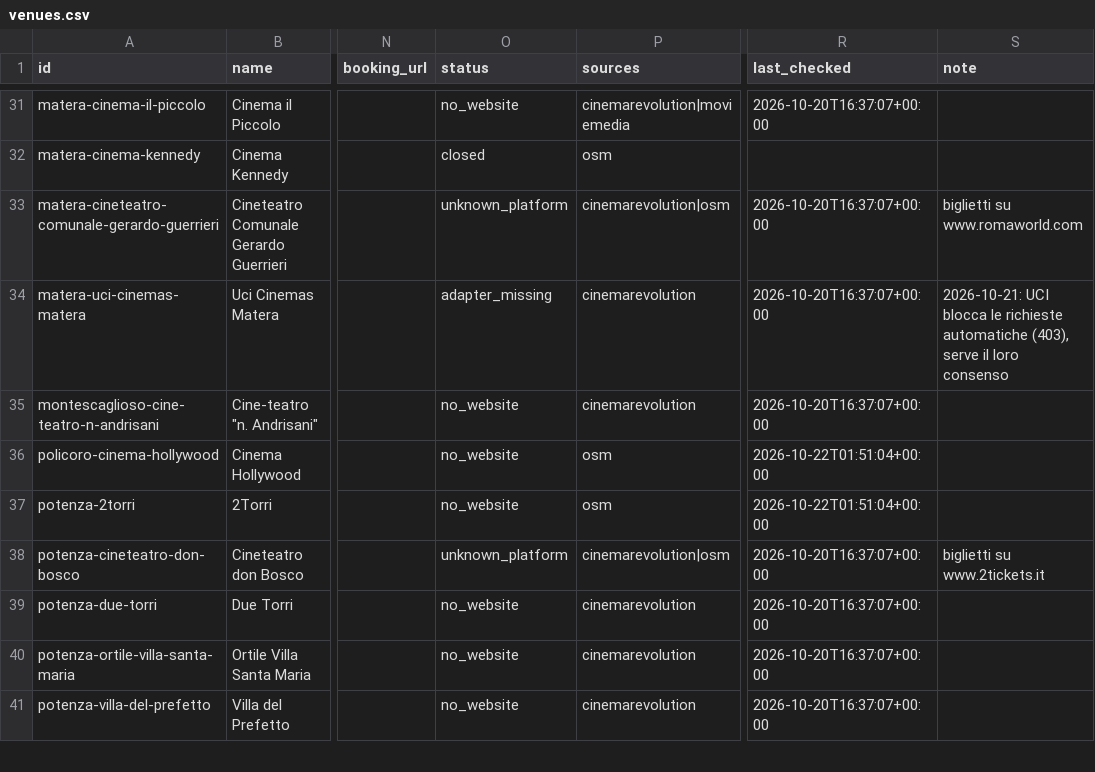
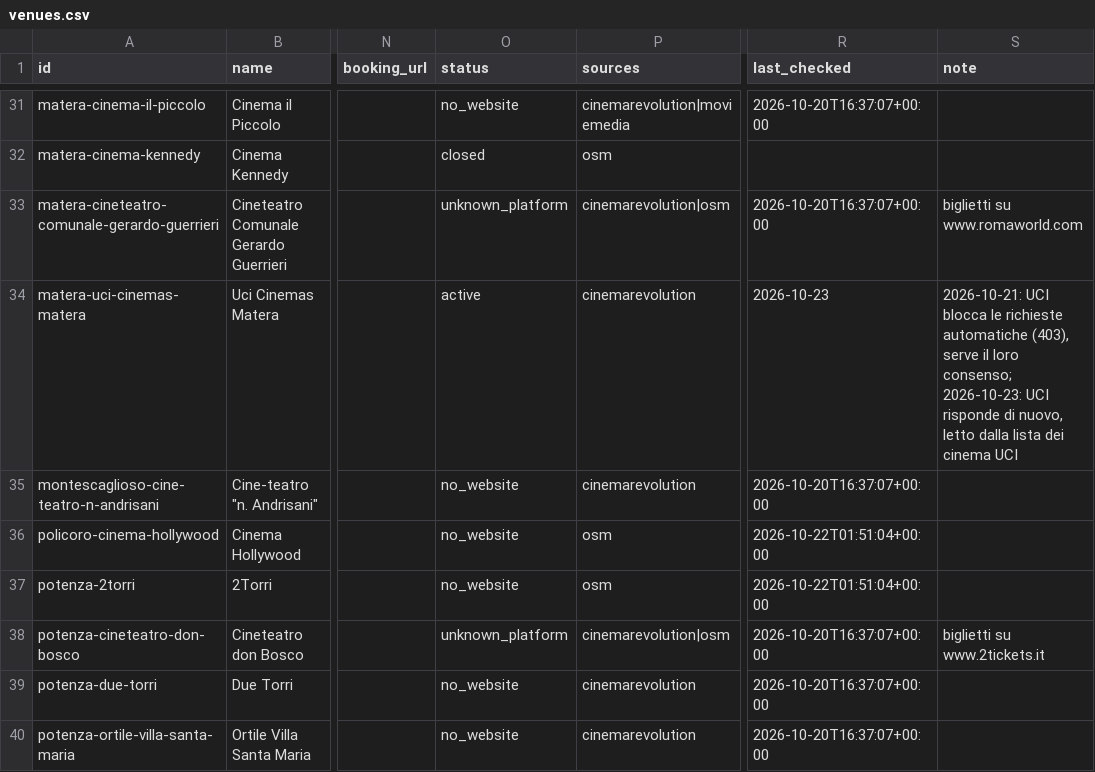
Before and after one commit to ricci-fraaancesco/film-ov, a CSV file: data/venues.csv, drawn as a sheet; only a part is shown, gaps mark what is left out; the shorter side is filled out with more unchanged rows; the diff covers the shown part only; the diff names each change by its address in the sheet, - before the commit and + after, or states it on an @@ line.

```diff
--- a/data/venues.csv
+++ b/data/venues.csv
-O34 (status): adapter_missing
+O34 (status): active
-R34 (last_checked): 2026-10-20T16:37:07+00:00
+R34 (last_checked): 2026-10-23
-S34 (note): …il loro consenso
+S34 (note): …il loro consenso; 2026-10-23: UCI risponde di nuovo, letto dalla lista dei cinema UCI
```
Also changed, not shown: 117 edited cells elsewhere in this file, 4 other files.
